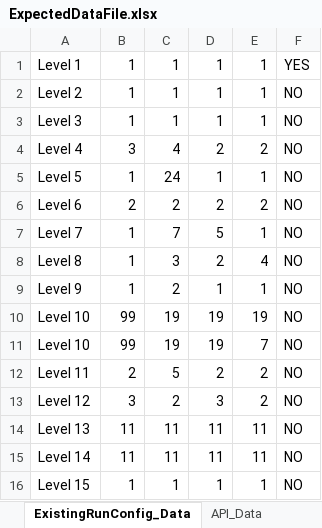
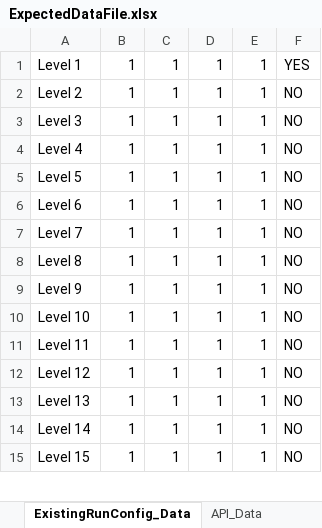
Before and after one commit to regressionuser/Mosaic_RegressionSuite_UIPath, an Excel workbook: TableCompare/ExpectedDataFile.xlsx, sheet ExistingRunConfig_Data, drawn as a sheet; only a part is shown; values as stored, in another font and other column widths than the file's, no borders; removed rows and columns are numbered as before the commit, all else as after; the diff covers the shown part only; the diff names each change by its address in the sheet, - before the commit and + after, or states it on an @@ line.

```diff
--- a/TableCompare/ExpectedDataFile.xlsx (sheet ExistingRunConfig_Data)
+++ b/TableCompare/ExpectedDataFile.xlsx (sheet ExistingRunConfig_Data)
-B4: 3
+B4: 1
-C4: 4
+C4: 1
-D4: 2
+D4: 1
-E4: 2
+E4: 1
-C5: 24
+C5: 1
-B6: 2
+B6: 1
-C6: 2
+C6: 1
-D6: 2
+D6: 1
-E6: 2
+E6: 1
-C7: 7
+C7: 1
-D7: 5
+D7: 1
-C8: 3
+C8: 1
-D8: 2
+D8: 1
-E8: 4
+E8: 1
-C9: 2
+C9: 1
-B10: 99
+B10: 1
-C10: 19
+C10: 1
-D10: 19
+D10: 1
-E10: 19
+E10: 1
-row 11: Level 10 | 99 | 19 | 19 | 7 | NO
-B11: 2
+B11: 1
-C11: 5
+C11: 1
-D11: 2
+D11: 1
-E11:E12: 2
+E11:E12: 1
-B12: 3
+B12: 1
-C12: 2
+C12: 1
-D12: 3
+D12: 1
-B13:B14: 11
+B13:B14: 1
-C13:C14: 11
+C13:C14: 1
-D13:D14: 11
+D13:D14: 1
-E13:E14: 11
+E13:E14: 1
```
Also changed, not shown: 13 added rows and 7 edited cells elsewhere in this sheet, TableCompare/ActualDataFile.xlsx, 32 other files.
